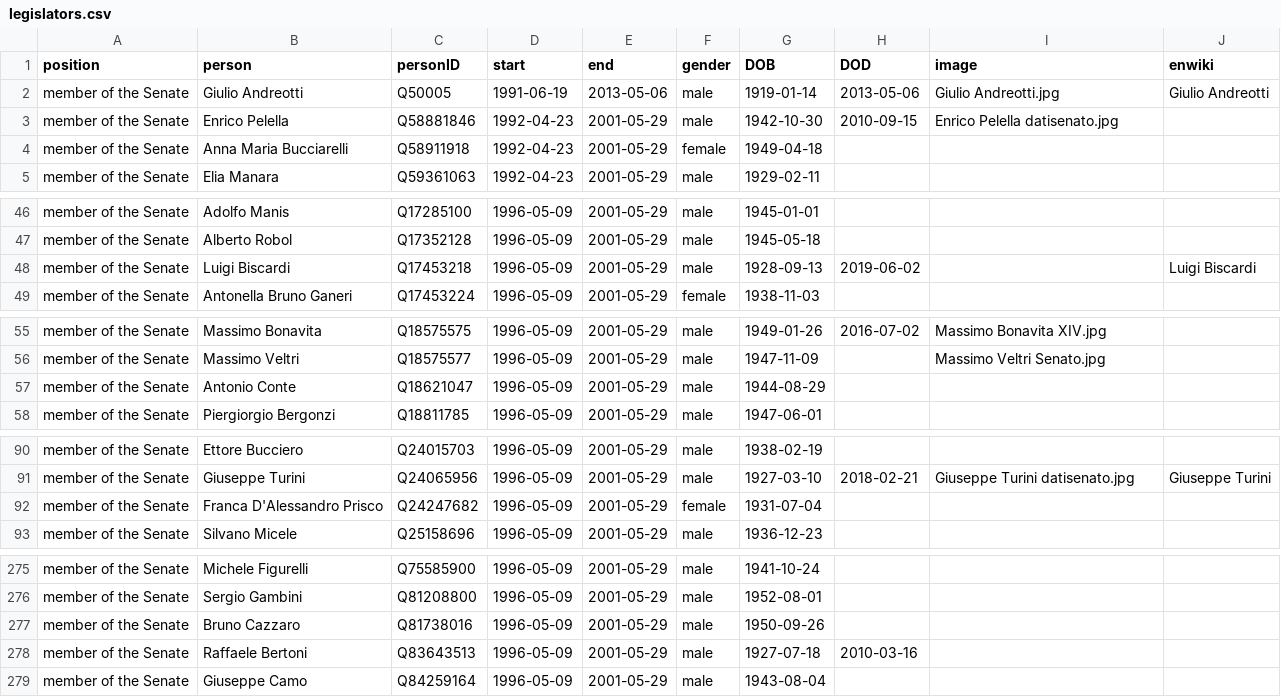
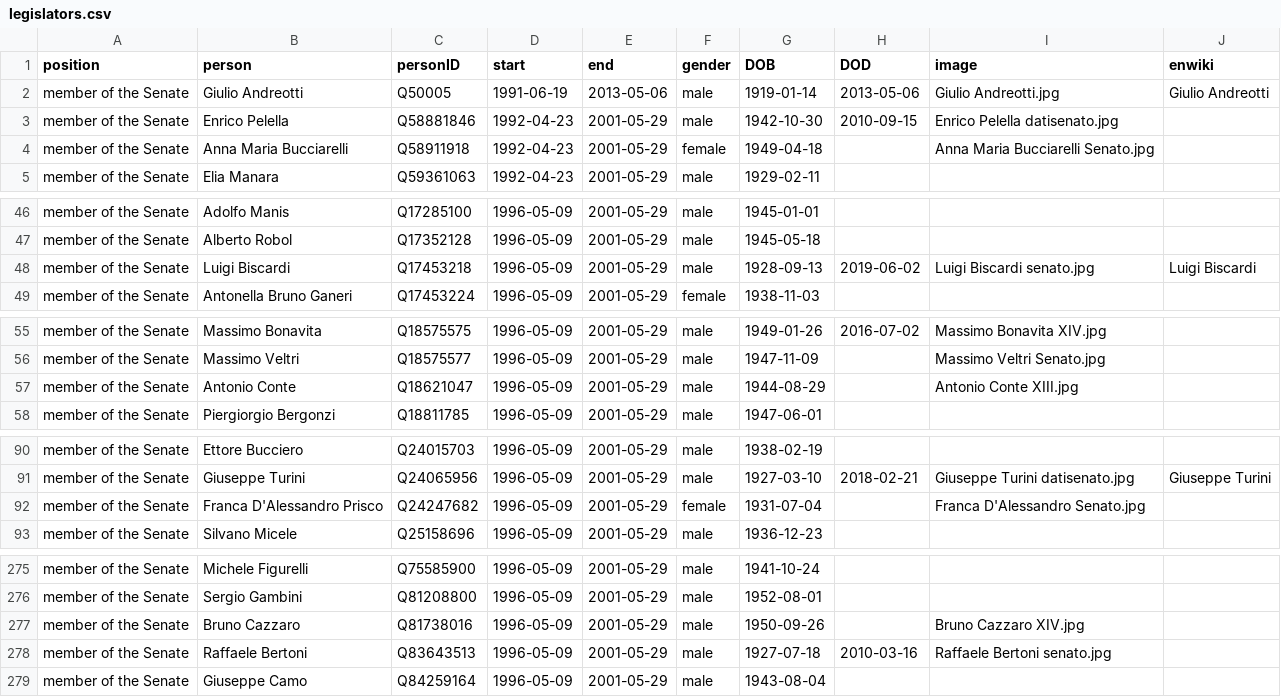
Before and after one commit to every-politician-scrapers/italy-ministers, a CSV file: html/legislators.csv, drawn as a sheet; only a part is shown, gaps mark what is left out; the diff covers the shown part only.

```diff
--- a/html/legislators.csv
+++ b/html/legislators.csv
@@ -3,3 +3,3 @@ member of the Senate,Giulio Andreotti,Q50005,1991-06-19,2013-05-06,male,1919-01-
 member of the Senate,Enrico Pelella,Q58881846,1992-04-23,2001-05-29,male,1942-10-30,2010-09-15,Enrico Pelella datisenato.jpg,
-member of the Senate,Anna Maria Bucciarelli,Q58911918,1992-04-23,2001-05-29,female,1949-04-18,,,
+member of the Senate,Anna Maria Bucciarelli,Q58911918,1992-04-23,2001-05-29,female,1949-04-18,,Anna Maria Bucciarelli Senato.jpg,
 member of the Senate,Elia Manara,Q59361063,1992-04-23,2001-05-29,male,1929-02-11,,,
@@ -47,3 +47,3 @@ member of the Senate,Adolfo Manis,Q17285100,1996-05-09,2001-05-29,male,1945-01-0
 member of the Senate,Alberto Robol,Q17352128,1996-05-09,2001-05-29,male,1945-05-18,,,
-member of the Senate,Luigi Biscardi,Q17453218,1996-05-09,2001-05-29,male,1928-09-13,2019-06-02,,Luigi Biscardi
+member of the Senate,Luigi Biscardi,Q17453218,1996-05-09,2001-05-29,male,1928-09-13,2019-06-02,Luigi Biscardi senato.jpg,Luigi Biscardi
 member of the Senate,Antonella Bruno Ganeri,Q17453224,1996-05-09,2001-05-29,female,1938-11-03,,,
@@ -56,3 +56,3 @@ member of the Senate,Massimo Bonavita,Q18575575,1996-05-09,2001-05-29,male,1949-
 member of the Senate,Massimo Veltri,Q18575577,1996-05-09,2001-05-29,male,1947-11-09,,Massimo Veltri Senato.jpg,
-member of the Senate,Antonio Conte,Q18621047,1996-05-09,2001-05-29,male,1944-08-29,,,
+member of the Senate,Antonio Conte,Q18621047,1996-05-09,2001-05-29,male,1944-08-29,,Antonio Conte XIII.jpg,
 member of the Senate,Piergiorgio Bergonzi,Q18811785,1996-05-09,2001-05-29,male,1947-06-01,,,
@@ -91,3 +91,3 @@ member of the Senate,Ettore Bucciero,Q24015703,1996-05-09,2001-05-29,male,1938-0
 member of the Senate,Giuseppe Turini,Q24065956,1996-05-09,2001-05-29,male,1927-03-10,2018-02-21,Giuseppe Turini datisenato.jpg,Giuseppe Turini
-member of the Senate,Franca D'Alessandro Prisco,Q24247682,1996-05-09,2001-05-29,female,1931-07-04,,,
+member of the Senate,Franca D'Alessandro Prisco,Q24247682,1996-05-09,2001-05-29,female,1931-07-04,,Franca D'Alessandro Senato.jpg,
 member of the Senate,Silvano Micele,Q25158696,1996-05-09,2001-05-29,male,1936-12-23,,,
@@ -276,4 +276,4 @@ member of the Senate,Michele Figurelli,Q75585900,1996-05-09,2001-05-29,male,1941
 member of the Senate,Sergio Gambini,Q81208800,1996-05-09,2001-05-29,male,1952-08-01,,,
-member of the Senate,Bruno Cazzaro,Q81738016,1996-05-09,2001-05-29,male,1950-09-26,,,
-member of the Senate,Raffaele Bertoni,Q83643513,1996-05-09,2001-05-29,male,1927-07-18,2010-03-16,,
+member of the Senate,Bruno Cazzaro,Q81738016,1996-05-09,2001-05-29,male,1950-09-26,,Bruno Cazzaro XIV.jpg,
+member of the Senate,Raffaele Bertoni,Q83643513,1996-05-09,2001-05-29,male,1927-07-18,2010-03-16,Raffaele Bertoni senato.jpg,
 member of the Senate,Giuseppe Camo,Q84259164,1996-05-09,2001-05-29,male,1943-08-04,,,
```
Also changed, not shown: 4 edited cells elsewhere in this file, html/family.csv, html/holders21.csv.
